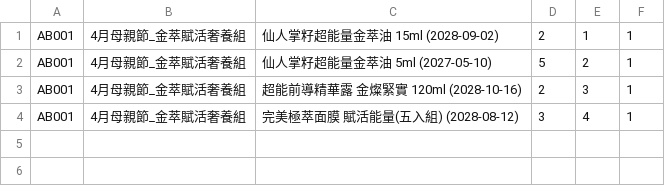
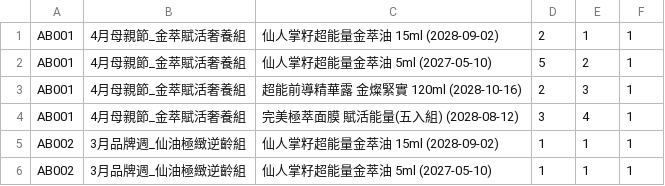
Before and after one commit to ceo-peng/pm-tools, a CSV file: data/bundle_items.csv, drawn as a sheet; the diff names each change by its address in the sheet, - before the commit and + after, or states it on an @@ line.

Commit message:
Update bundle_items.csv

```diff
--- a/data/bundle_items.csv
+++ b/data/bundle_items.csv
+row 5: AB002 | 3月品牌週_仙油極緻逆齡組 | 仙人掌籽超能量金萃油 15ml (2028-09-02) | 1 | 1 | 1
+row 6: AB002 | 3月品牌週_仙油極緻逆齡組 | 仙人掌籽超能量金萃油 5ml (2027-05-10) | 1 | 1 | 1
```
